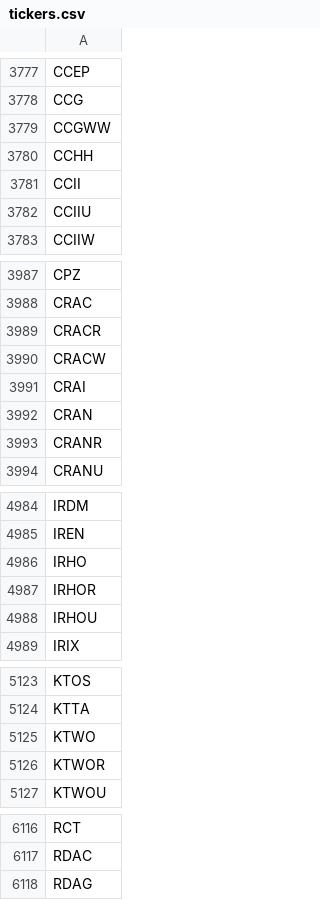
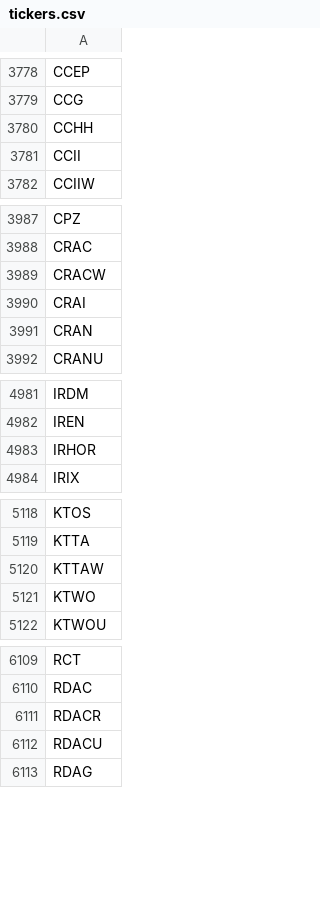
Before and after one commit to Tonomasan/Momentum-app_NYSE_NASDAQ_HTML, a CSV file: tickers.csv, drawn as a sheet; only a part is shown, gaps mark what is left out; the diff covers the shown part only.

```diff
--- a/tickers.csv
+++ b/tickers.csv
@@ -3778,6 +3779,4 @@ CCEP
 CCG
-CCGWW
 CCHH
 CCII
-CCIIU
 CCIIW
@@ -3988,3 +3988,2 @@ CPZ
 CRAC
-CRACR
 CRACW
@@ -3992,3 +3991,2 @@ CRAI
 CRAN
-CRANR
 CRANU
@@ -4985,5 +4982,3 @@ IRDM
 IREN
-IRHO
 IRHOR
-IRHOU
 IRIX
@@ -5124,4 +5119,4 @@ KTOS
 KTTA
+KTTAW
 KTWO
-KTWOR
 KTWOU
@@ -6117,2 +6110,4 @@ RCT
 RDAC
+RDACR
+RDACU
 RDAG
```
Also changed, not shown: 37 added rows, 35 removed rows and 1 edited cell elsewhere in this file, momentum_data.csv, 2 other files.
